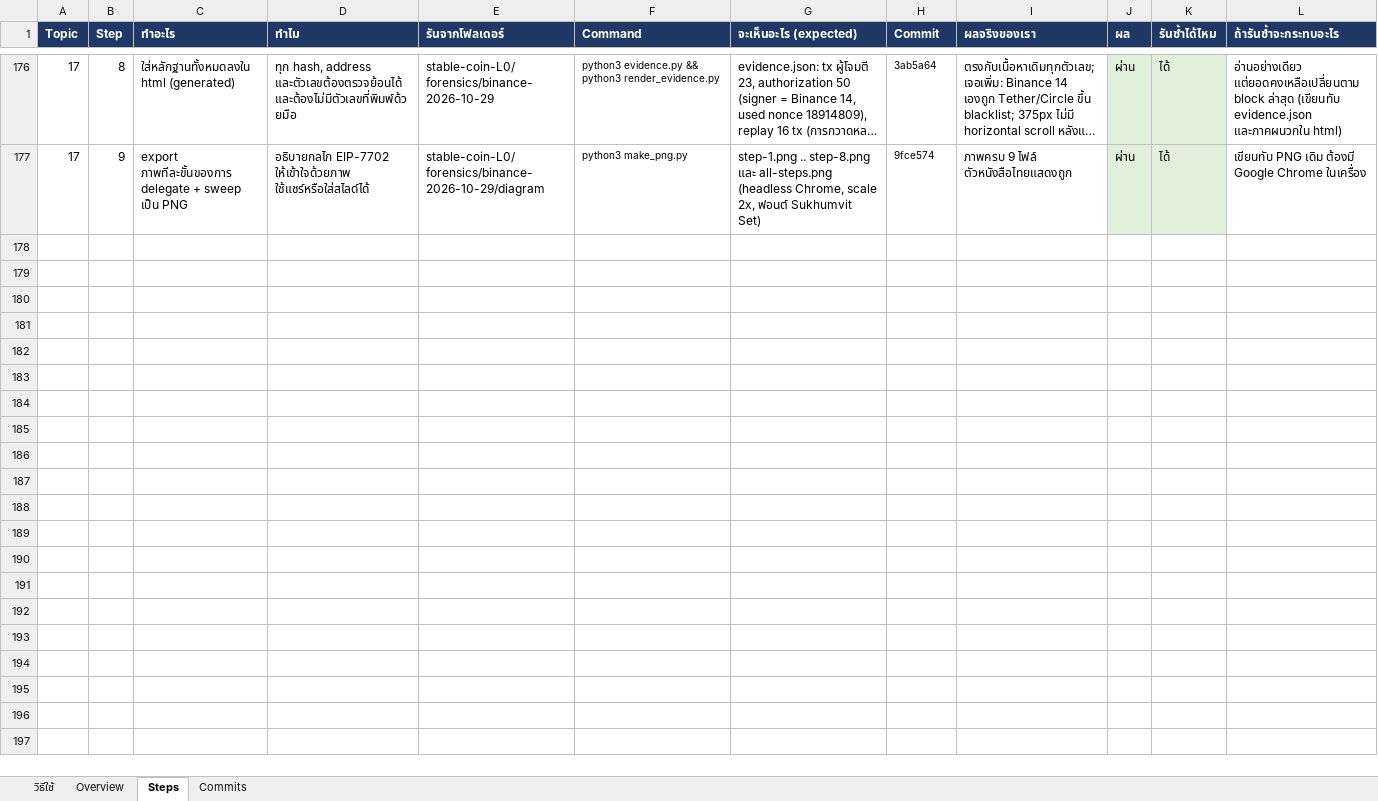
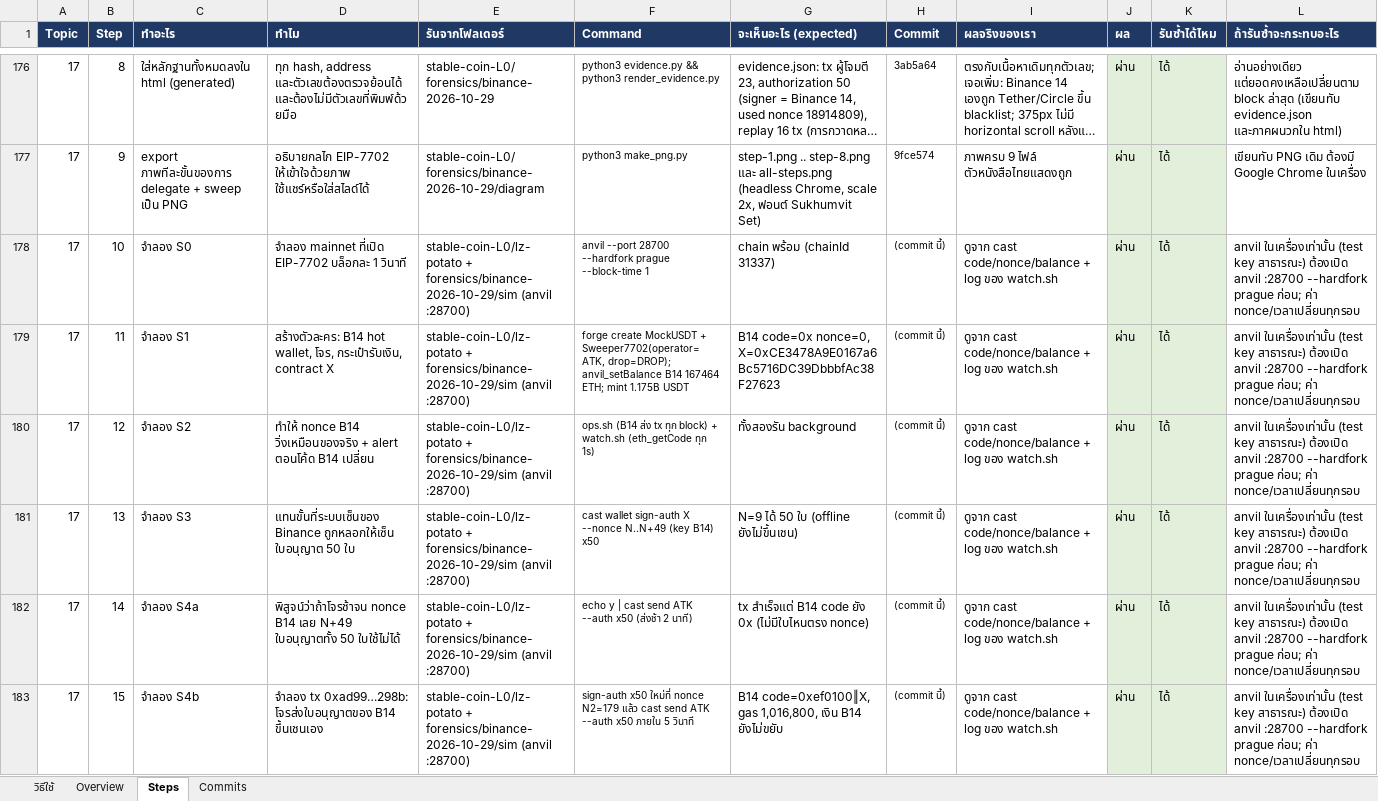
Before and after one commit to kungpotato/stable-coin-L0, an Excel workbook: workshop-layerzero.xlsx, sheet Steps, drawn as a sheet; only a part is shown, gaps mark what is left out; long unchanged cells end in …; values as stored, in another font and other column widths than the file's, no borders; the diff covers the shown part only; the diff names each change by its address in the sheet, - before the commit and + after, or states it on an @@ line.

```diff
--- a/workshop-layerzero.xlsx (sheet Steps)
+++ b/workshop-layerzero.xlsx (sheet Steps)
+row 178: 17 | 10 | จำลอง S0 | จำลอง mainnet ที่เปิด EIP-7702 บล็อกละ 1 วินาที | stable-coin-L0/lz-potato + forensics/binance-2026-10-29/sim (anvil :28700) | anvil --port 28700 --hardfork prague --block-time 1 | chain พร้อม (chainId 31337) | (commit นี้) | ดูจาก cast code/nonce/balance + log ของ watch.sh | ผ่าน | ได้ | anvil ในเครื่องเท่านั้น (test key สาธารณะ) ต้องเปิด anvil :28700 --hardfork prague ก่อน; ค่า nonce/เวลาเปลี่ยนทุกรอบ
+row 179: 17 | 11 | จำลอง S1 | สร้างตัวละคร: B14 hot wallet, โจร, กระเป๋ารับเงิน, contract X | stable-coin-L0/lz-potato + forensics/binance-2026-10-29/sim (anvil :28700) | forge create MockUSDT + Sweeper7702(operator=ATK, drop=DROP); anvil_setBalance B14 167464 ETH; mint 1.175B USDT | B14 code=0x nonce=0, X=0xCE3478A9E0167a6Bc5716DC39DbbbfAc38F27623 | (commit นี้) | ดูจาก cast code/nonce/balance + log ของ watch.sh | ผ่าน | ได้ | anvil ในเครื่องเท่านั้น (test key สาธารณะ) ต้องเปิด anvil :28700 --hardfork prague ก่อน; ค่า nonce/เวลาเปลี่ยนทุกรอบ
+row 180: 17 | 12 | จำลอง S2 | ทำให้ nonce B14 วิ่งเหมือนของจริง + alert ตอนโค้ด B14 เปลี่ยน | stable-coin-L0/lz-potato + forensics/binance-2026-10-29/sim (anvil :28700) | ops.sh (B14 ส่ง tx ทุก block) + watch.sh (eth_getCode ทุก 1s) | ทั้งสองรัน background | (commit นี้) | ดูจาก cast code/nonce/balance + log ของ watch.sh | ผ่าน | ได้ | anvil ในเครื่องเท่านั้น (test key สาธารณะ) ต้องเปิด anvil :28700 --hardfork prague ก่อน; ค่า nonce/เวลาเปลี่ยนทุกรอบ
+row 181: 17 | 13 | จำลอง S3 | แทนขั้นที่ระบบเซ็นของ Binance ถูกหลอกให้เซ็น ใบอนุญาต 50 ใบ | stable-coin-L0/lz-potato + forensics/binance-2026-10-29/sim (anvil :28700) | cast wallet sign-auth X --nonce N..N+49 (key B14) x50 | N=9 ได้ 50 ใบ (offline ยังไม่ขึ้นเชน) | (commit นี้) | ดูจาก cast code/nonce/balance + log ของ watch.sh | ผ่าน | ได้ | anvil ในเครื่องเท่านั้น (test key สาธารณะ) ต้องเปิด anvil :28700 --hardfork prague ก่อน; ค่า nonce/เวลาเปลี่ยนทุกรอบ
+row 182: 17 | 14 | จำลอง S4a | พิสูจน์ว่าถ้าโจรช้าจน nonce B14 เลย N+49 ใบอนุญาตทั้ง 50 ใบใช้ไม่ได้ | stable-coin-L0/lz-potato + forensics/binance-2026-10-29/sim (anvil :28700) | echo y | cast send ATK --auth x50 (ส่งช้า 2 นาที) | tx สำเร็จแต่ B14 code ยัง 0x (ไม่มีใบไหนตรง nonce) | (commit นี้) | ดูจาก cast code/nonce/balance + log ของ watch.sh | ผ่าน | ได้ | anvil ในเครื่องเท่านั้น (test key สาธารณะ) ต้องเปิด anvil :28700 --hardfork prague ก่อน; ค่า nonce/เวลาเปลี่ยนทุกรอบ
+row 183: 17 | 15 | จำลอง S4b | จำลอง tx 0xad99…298b: โจรส่งใบอนุญาตของ B14 ขึ้นเชนเอง | stable-coin-L0/lz-potato + forensics/binance-2026-10-29/sim (anvil :28700) | sign-auth x50 ใหม่ที่ nonce N2=179 แล้ว cast send ATK --auth x50 ภายใน 5 วินาที | B14 code=0xef0100‖X, gas 1,016,800, เงิน B14 ยังไม่ขยับ | (commit นี้) | ดูจาก cast code/nonce/balance + log ของ watch.sh | ผ่าน | ได้ | anvil ในเครื่องเท่านั้น (test key สาธารณะ) ต้องเปิด anvil :28700 --hardfork prague ก่อน; ค่า nonce/เวลาเปลี่ยนทุกรอบ
```
Also changed, not shown: 6 added rows elsewhere in this sheet, 9 other files.
